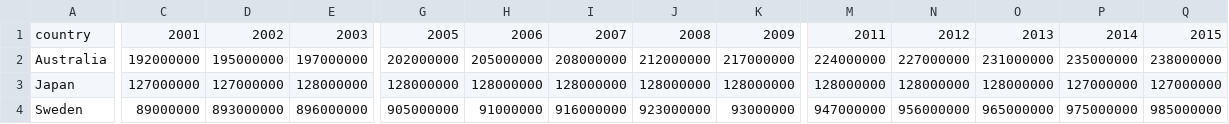
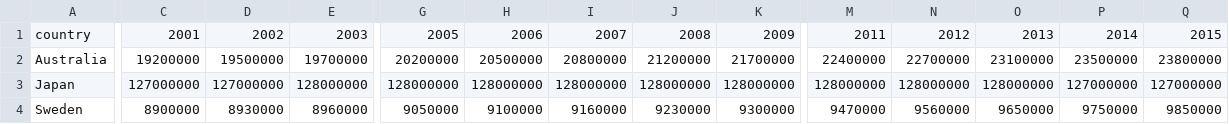
Before and after one commit to au-jr/Group-3-Project-3, a CSV file: data/clean_data/population/csv/developed_population.csv, drawn as a sheet; only a part is shown, gaps mark what is left out; the diff covers the shown part only; the diff names each change by its address in the sheet, - before the commit and + after, or states it on an @@ line.

```diff
--- a/data/clean_data/population/csv/developed_population.csv
+++ b/data/clean_data/population/csv/developed_population.csv
-C2: 192000000
+C2: 19200000
-D2: 195000000
+D2: 19500000
-E2: 197000000
+E2: 19700000
-G2: 202000000
+G2: 20200000
-H2: 205000000
+H2: 20500000
-I2: 208000000
+I2: 20800000
-J2: 212000000
+J2: 21200000
-K2: 217000000
+K2: 21700000
-M2: 224000000
+M2: 22400000
-N2: 227000000
+N2: 22700000
-O2: 231000000
+O2: 23100000
-P2: 235000000
+P2: 23500000
-Q2: 238000000
+Q2: 23800000
-C4: 89000000
+C4: 8900000
-D4: 893000000
+D4: 8930000
-E4: 896000000
+E4: 8960000
-G4: 905000000
+G4: 9050000
-H4: 91000000
+H4: 9100000
-I4: 916000000
+I4: 9160000
-J4: 923000000
+J4: 9230000
-K4: 93000000
+K4: 9300000
-M4: 947000000
+M4: 9470000
-N4: 956000000
+N4: 9560000
-O4: 965000000
+O4: 9650000
-P4: 975000000
+P4: 9750000
-Q4: 985000000
+Q4: 9850000
```
Also changed, not shown: 29 edited cells elsewhere in this file, data/clean_data/population/csv/developing_population.csv, data/clean_data/population/csv/underveloped_population.csv, 4 other files.
